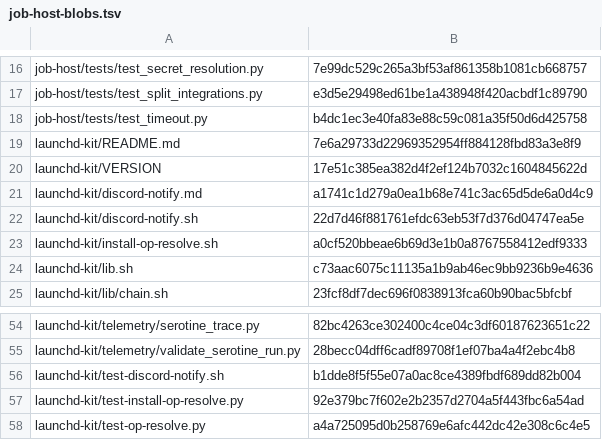
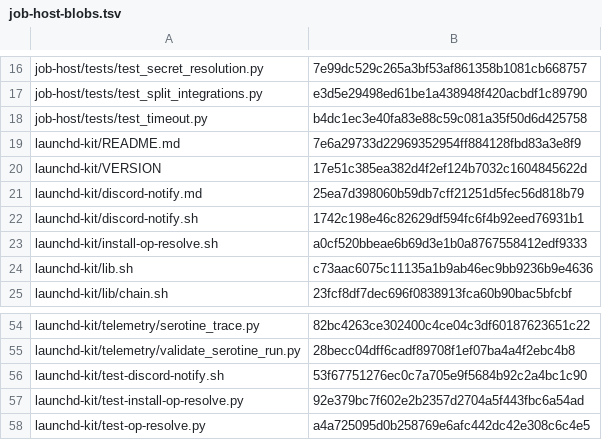
Before and after one commit to smithadifd/job-host, a TSV file: scripts/job-host-blobs.tsv, drawn as a sheet; only a part is shown, gaps mark what is left out.

Commit message:
fix(notify): require OP_CONNECT_HOST for op:// webhooks
Refuse an unset or empty Connect host before invoking either resolver.
Preserve Connect-first resolution and the legacy fallback for configured
hosts, and leave plaintext webhook delivery unchanged.

Cover missing hosts, exact host forwarding, and hostless plaintext delivery
with offline smoke tests. Update the contract and changed member blob pins.

```diff
--- a/scripts/job-host-blobs.tsv
+++ b/scripts/job-host-blobs.tsv
@@ -20,4 +20,4 @@ launchd-kit/README.md	7e6a29733d22969352954ff884128fbd83a3e8f9
 launchd-kit/VERSION	17e51c385ea382d4f2ef124b7032c1604845622d
-launchd-kit/discord-notify.md	a1741c1d279a0ea1b68e741c3ac65d5de6a0d4c9
-launchd-kit/discord-notify.sh	22d7d46f881761efdc63eb53f7d376d04747ea5e
+launchd-kit/discord-notify.md	25ea7d398060b59db7cff21251d5fec56d818b79
+launchd-kit/discord-notify.sh	1742c198e46c82629df594fc6f4b92eed76931b1
 launchd-kit/install-op-resolve.sh	a0cf520bbeae6b69d3e1b0a8767558412edf9333
@@ -55,3 +55,3 @@ launchd-kit/telemetry/serotine_trace.py	82bc4263ce302400c4ce04c3df60187623651c22
 launchd-kit/telemetry/validate_serotine_run.py	28becc04dff6cadf89708f1ef07ba4a4f2ebc4b8
-launchd-kit/test-discord-notify.sh	b1dde8f5f55e07a0ac8ce4389fbdf689dd82b004
+launchd-kit/test-discord-notify.sh	53f67751276ec0c7a705e9f5684b92c2a4bc1c90
 launchd-kit/test-install-op-resolve.py	92e379bc7f602e2b2357d2704a5f443fbc6a54ad
```
Also changed, not shown: 3 other files.
